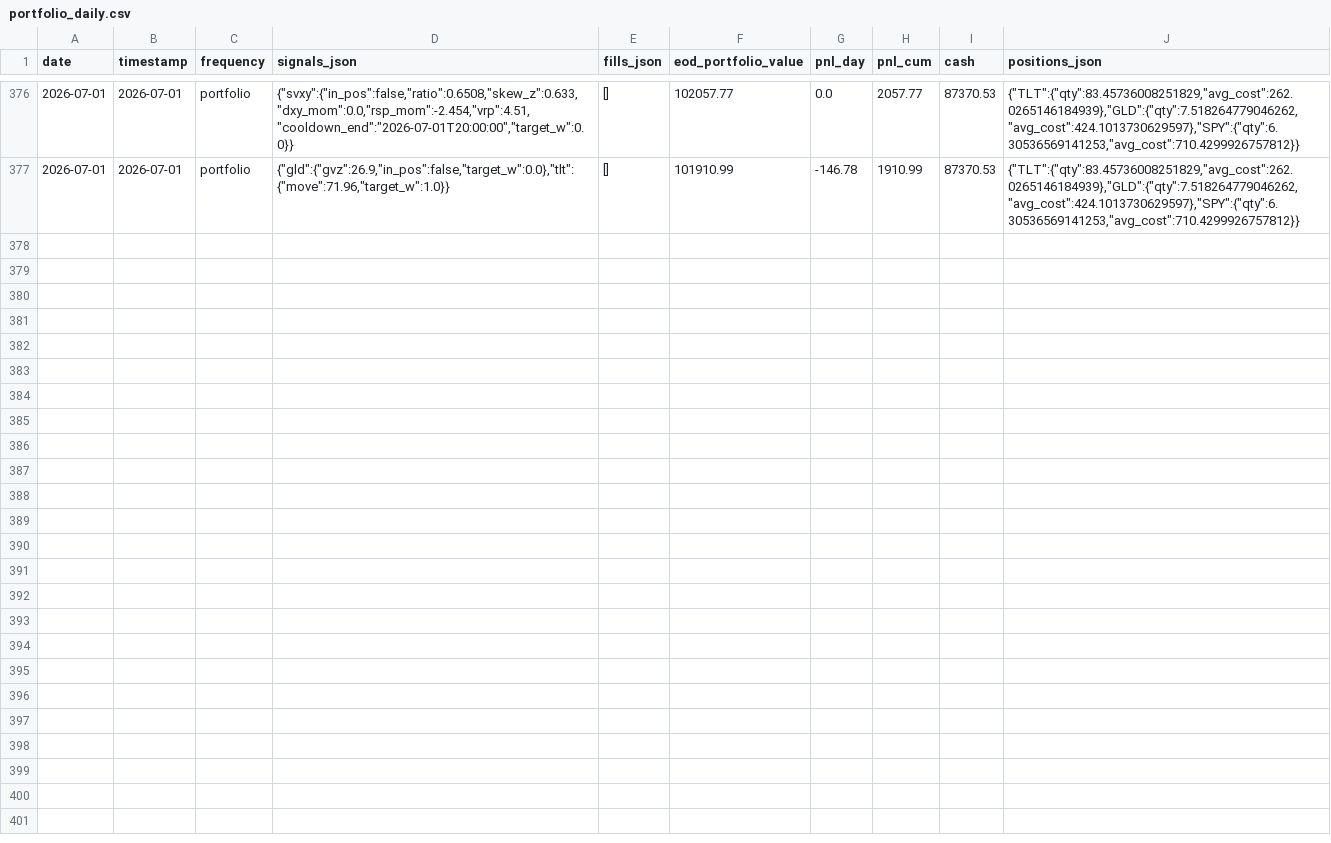
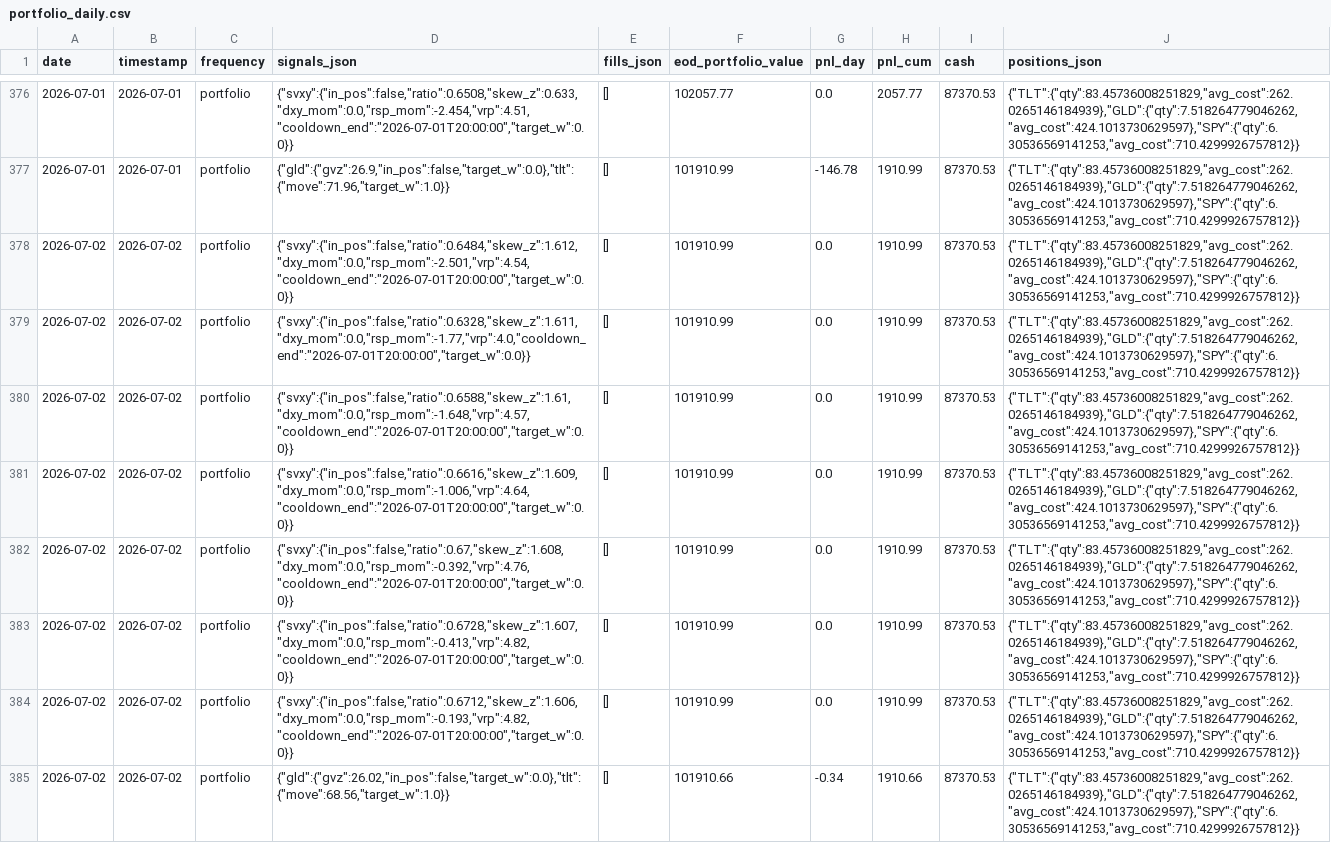
Before and after one commit to romandrianov-pixel/paper-trading-track-record, a CSV file: daily/four_way/portfolio_daily.csv, drawn as a sheet; only a part is shown, gaps mark what is left out; the diff names each change by its address in the sheet, - before the commit and + after, or states it on an @@ line.

Commit message:
Daily state 2026-07-02

```diff
--- a/daily/four_way/portfolio_daily.csv
+++ b/daily/four_way/portfolio_daily.csv
+row 378: 2026-07-02 | 2026-07-02 | portfolio | {"svxy":{"in_pos":false,"ratio":0.6484,"skew_z":1.612,"dxy_mom":0.0,"rsp_mom":-2.501,"vrp":4.54,"cooldown_end":"2026-07-01T20:00:00","target_w":0.0}} | [] | 101910.99 | 0.0 | 1910.99 | 87370.53 | {"TLT":{"qty":83.45736008251829,"avg_cost":262.0265146184939},"GLD":{"qty":7.518264779046262,"avg_cost":424.1013730629597},"SPY":{"qty":6.30536569141253,"avg_cost":710.4299926757812}}
+row 379: 2026-07-02 | 2026-07-02 | portfolio | {"svxy":{"in_pos":false,"ratio":0.6328,"skew_z":1.611,"dxy_mom":0.0,"rsp_mom":-1.77,"vrp":4.0,"cooldown_end":"2026-07-01T20:00:00","target_w":0.0}} | [] | 101910.99 | 0.0 | 1910.99 | 87370.53 | {"TLT":{"qty":83.45736008251829,"avg_cost":262.0265146184939},"GLD":{"qty":7.518264779046262,"avg_cost":424.1013730629597},"SPY":{"qty":6.30536569141253,"avg_cost":710.4299926757812}}
+row 380: 2026-07-02 | 2026-07-02 | portfolio | {"svxy":{"in_pos":false,"ratio":0.6588,"skew_z":1.61,"dxy_mom":0.0,"rsp_mom":-1.648,"vrp":4.57,"cooldown_end":"2026-07-01T20:00:00","target_w":0.0}} | [] | 101910.99 | 0.0 | 1910.99 | 87370.53 | {"TLT":{"qty":83.45736008251829,"avg_cost":262.0265146184939},"GLD":{"qty":7.518264779046262,"avg_cost":424.1013730629597},"SPY":{"qty":6.30536569141253,"avg_cost":710.4299926757812}}
+row 381: 2026-07-02 | 2026-07-02 | portfolio | {"svxy":{"in_pos":false,"ratio":0.6616,"skew_z":1.609,"dxy_mom":0.0,"rsp_mom":-1.006,"vrp":4.64,"cooldown_end":"2026-07-01T20:00:00","target_w":0.0}} | [] | 101910.99 | 0.0 | 1910.99 | 87370.53 | {"TLT":{"qty":83.45736008251829,"avg_cost":262.0265146184939},"GLD":{"qty":7.518264779046262,"avg_cost":424.1013730629597},"SPY":{"qty":6.30536569141253,"avg_cost":710.4299926757812}}
+row 382: 2026-07-02 | 2026-07-02 | portfolio | {"svxy":{"in_pos":false,"ratio":0.67,"skew_z":1.608,"dxy_mom":0.0,"rsp_mom":-0.392,"vrp":4.76,"cooldown_end":"2026-07-01T20:00:00","target_w":0.0}} | [] | 101910.99 | 0.0 | 1910.99 | 87370.53 | {"TLT":{"qty":83.45736008251829,"avg_cost":262.0265146184939},"GLD":{"qty":7.518264779046262,"avg_cost":424.1013730629597},"SPY":{"qty":6.30536569141253,"avg_cost":710.4299926757812}}
+row 383: 2026-07-02 | 2026-07-02 | portfolio | {"svxy":{"in_pos":false,"ratio":0.6728,"skew_z":1.607,"dxy_mom":0.0,"rsp_mom":-0.413,"vrp":4.82,"cooldown_end":"2026-07-01T20:00:00","target_w":0.0}} | [] | 101910.99 | 0.0 | 1910.99 | 87370.53 | {"TLT":{"qty":83.45736008251829,"avg_cost":262.0265146184939},"GLD":{"qty":7.518264779046262,"avg_cost":424.1013730629597},"SPY":{"qty":6.30536569141253,"avg_cost":710.4299926757812}}
+row 384: 2026-07-02 | 2026-07-02 | portfolio | {"svxy":{"in_pos":false,"ratio":0.6712,"skew_z":1.606,"dxy_mom":0.0,"rsp_mom":-0.193,"vrp":4.82,"cooldown_end":"2026-07-01T20:00:00","target_w":0.0}} | [] | 101910.99 | 0.0 | 1910.99 | 87370.53 | {"TLT":{"qty":83.45736008251829,"avg_cost":262.0265146184939},"GLD":{"qty":7.518264779046262,"avg_cost":424.1013730629597},"SPY":{"qty":6.30536569141253,"avg_cost":710.4299926757812}}
+row 385: 2026-07-02 | 2026-07-02 | portfolio | {"gld":{"gvz":26.02,"in_pos":false,"target_w":0.0},"tlt":{"move":68.56,"target_w":1.0}} | [] | 101910.66 | -0.34 | 1910.66 | 87370.53 | {"TLT":{"qty":83.45736008251829,"avg_cost":262.0265146184939},"GLD":{"qty":7.518264779046262,"avg_cost":424.1013730629597},"SPY":{"qty":6.30536569141253,"avg_cost":710.4299926757812}}
```
Also changed, not shown: daily/four_way/svxy_hourly.csv, daily/four_way/tlt_daily.csv, 45 other files.
